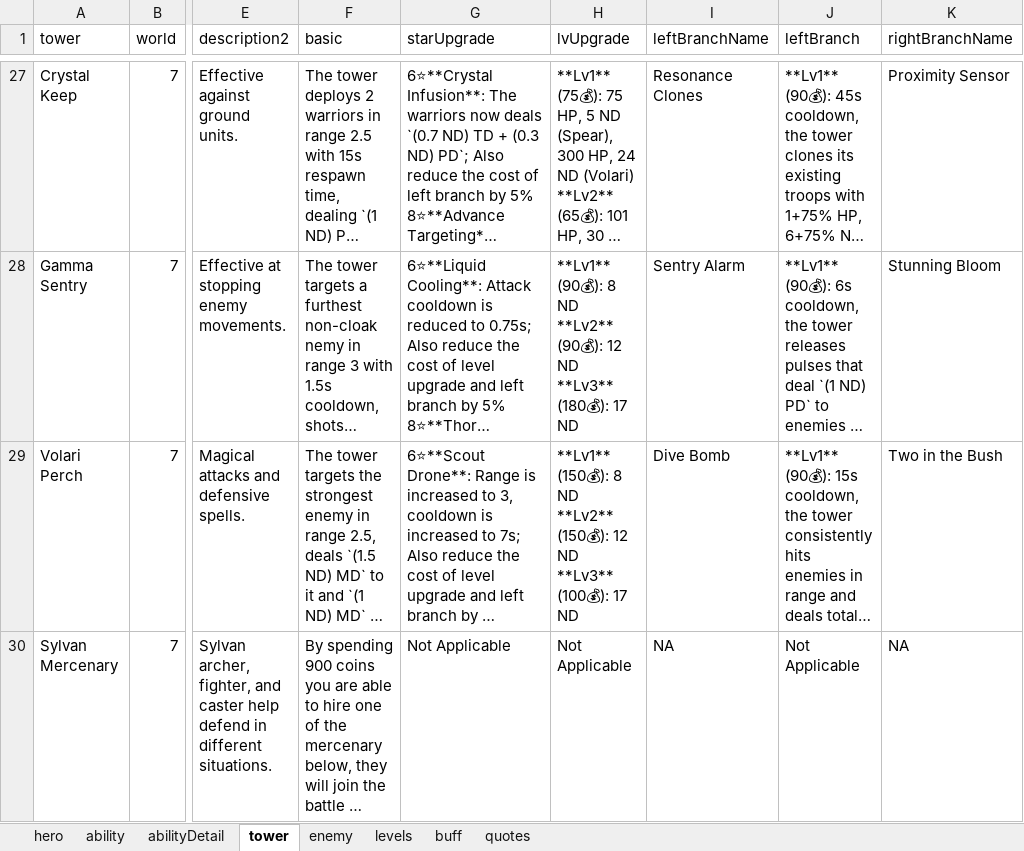
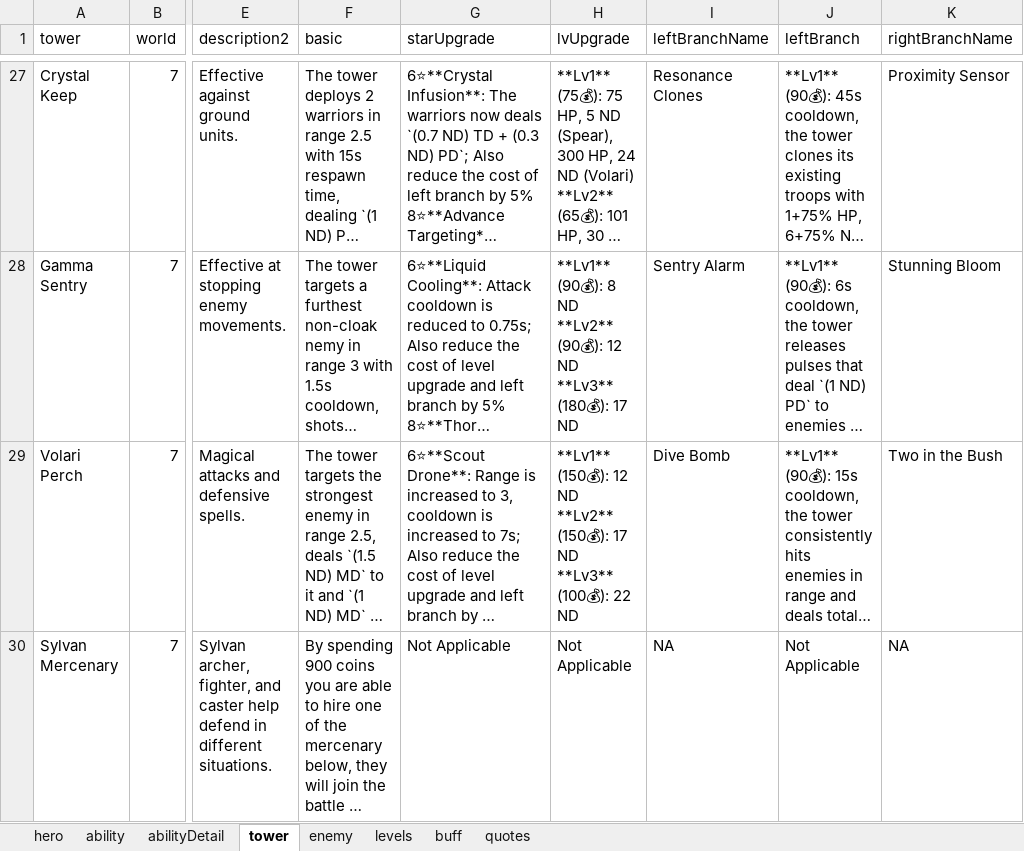
Before and after one commit to AlexP55/CyraBot, an Excel workbook: db/db.xlsx, sheet tower, drawn as a sheet; only a part is shown, gaps mark what is left out; long unchanged cells end in …; values as stored, in another font and other column widths than the file's, no borders; ↵ is a line break in a cell; the diff names each change by its address in the sheet, - before the commit and + after, or states it on an @@ line.

```diff
--- a/db/db.xlsx (sheet tower)
+++ b/db/db.xlsx (sheet tower)
-H29 (lvUpgrade): **Lv1** (150💰): 8 ND ↵ **Lv2** (150💰): 12 ND ↵ **Lv3** (100💰): 17 ND
+H29 (lvUpgrade): **Lv1** (150💰): 12 ND ↵ **Lv2** (150💰): 17 ND ↵ **Lv3** (100💰): 22 ND
```
Also changed, not shown: sheet enemy, 1 other file.
